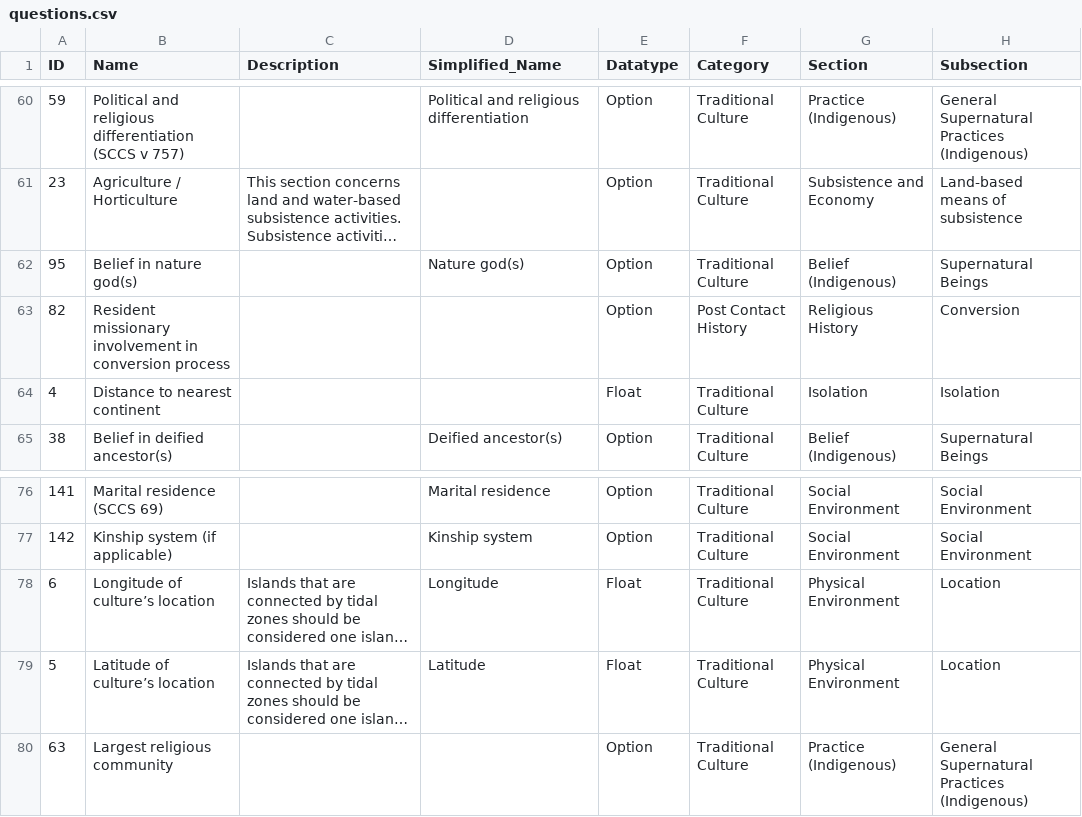
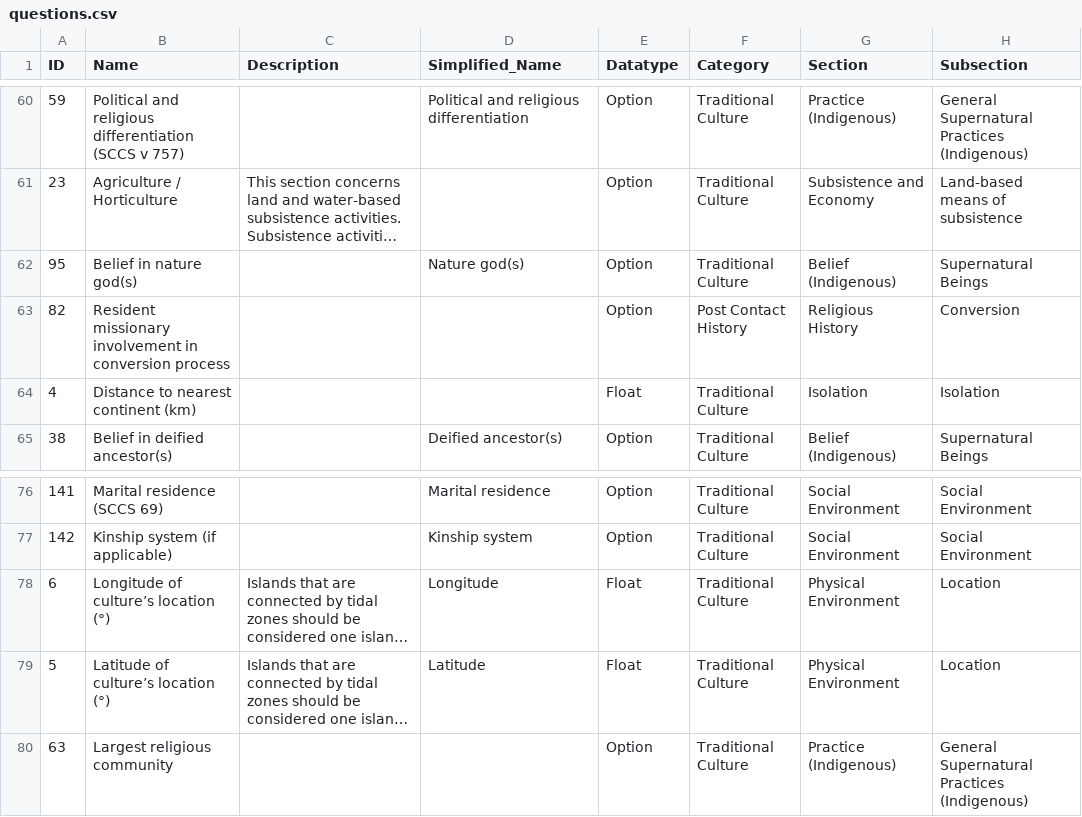
Before and after one commit to D-PLACE/dplace-dataset-pulotu, a CSV file: cldf/questions.csv, drawn as a sheet; only a part is shown, gaps mark what is left out; long unchanged cells end in …; the diff names each change by its address in the sheet, - before the commit and + after, or states it on an @@ line.

```diff
--- a/cldf/questions.csv
+++ b/cldf/questions.csv
-B64 (Name): Distance to nearest continent
+B64 (Name): Distance to nearest continent (km)
-B78 (Name): Longitude of culture’s location
+B78 (Name): Longitude of culture’s location (°)
-B79 (Name): Latitude of culture’s location
+B79 (Name): Latitude of culture’s location (°)
```
Also changed, not shown: 3 other files.
